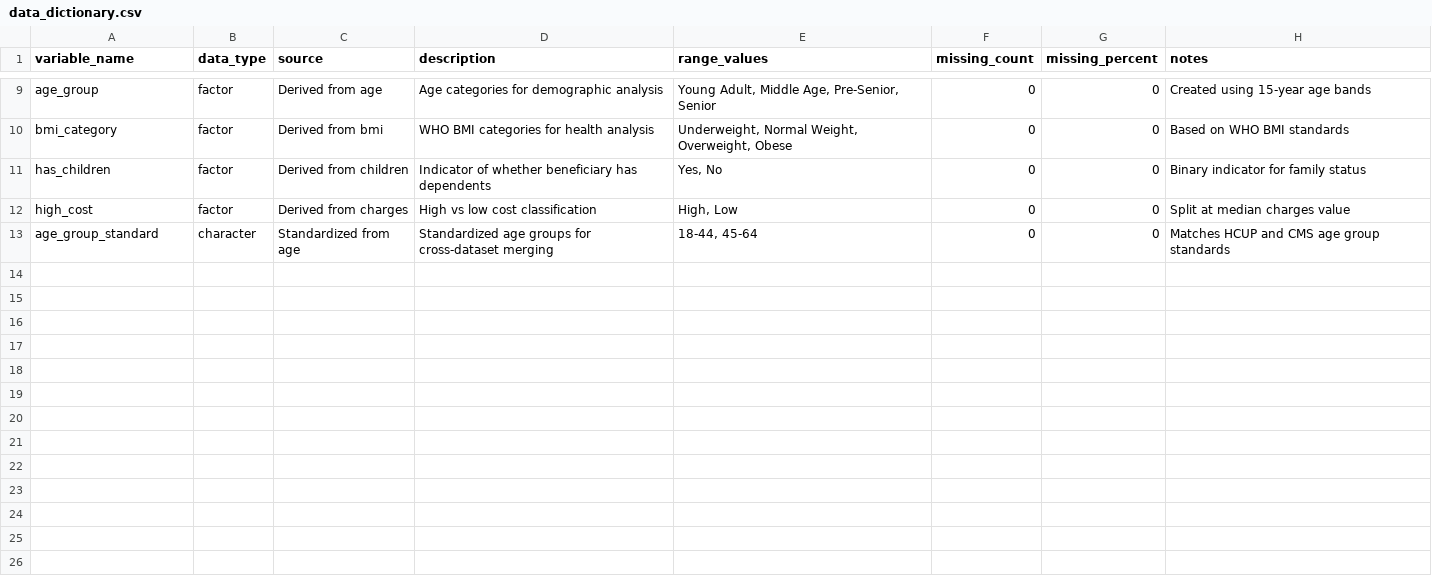
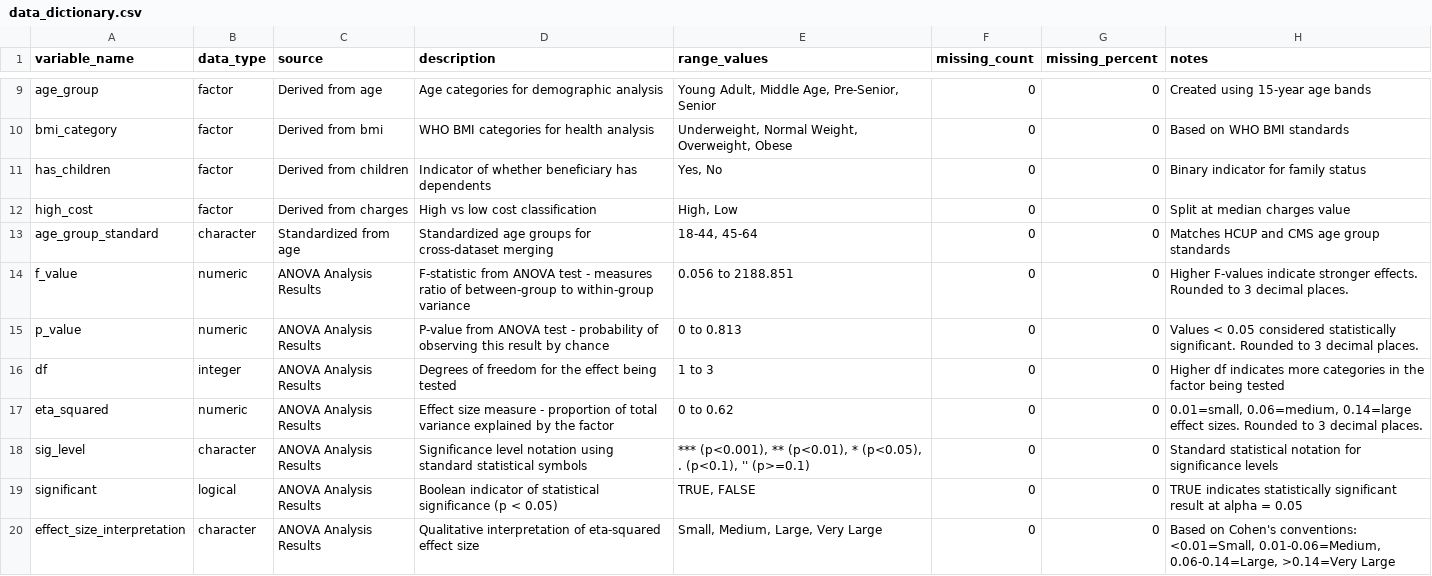
Before and after one commit to S-Weatherby/Healthcare_Cost_Prediction_Model, a CSV file: data/data_dictionary.csv, drawn as a sheet; only a part is shown, gaps mark what is left out.

Commit message:
ANOVA + feature enginering setup

```diff
--- a/data/data_dictionary.csv
+++ b/data/data_dictionary.csv
@@ -13 +13,8 @@ high_cost,factor,Derived from charges,High vs low cost classification,"High, Low
 age_group_standard,character,Standardized from age,Standardized age groups for cross-dataset merging,"18-44, 45-64",0,0,Matches HCUP and CMS age group standards
+f_value,numeric,ANOVA Analysis Results,F-statistic from ANOVA test - measures ratio of between-group to within-group variance,0.056 to 2188.851,0,0,Higher F-values indicate stronger effects. Rounded to 3 decimal places.
+p_value,numeric,ANOVA Analysis Results,P-value from ANOVA test - probability of observing this result by chance,0 to 0.813,0,0,Values < 0.05 considered statistically significant. Rounded to 3 decimal places.
+df,integer,ANOVA Analysis Results,Degrees of freedom for the effect being tested,1 to 3,0,0,Higher df indicates more categories in the factor being tested
+eta_squared,numeric,ANOVA Analysis Results,Effect size measure - proportion of total variance explained by the factor,0 to 0.62,0,0,"0.01=small, 0.06=medium, 0.14=large effect sizes. Rounded to 3 decimal places."
+sig_level,character,ANOVA Analysis Results,Significance level notation using standard statistical symbols,"*** (p<0.001), ** (p<0.01), * (p<0.05), . (p<0.1), '' (p>=0.1)",0,0,Standard statistical notation for significance levels
+significant,logical,ANOVA Analysis Results,Boolean indicator of statistical significance (p < 0.05),"TRUE, FALSE",0,0,TRUE indicates statistically significant result at alpha = 0.05
+effect_size_interpretation,character,ANOVA Analysis Results,Qualitative interpretation of eta-squared effect size,"Small, Medium, Large, Very Large",0,0,"Based on Cohen's conventions: <0.01=Small, 0.01-0.06=Medium, 0.06-0.14=Large, >0.14=Very Large"
```
Also changed, not shown: outputs/tables/regular_anova_analysis_plan.csv.
